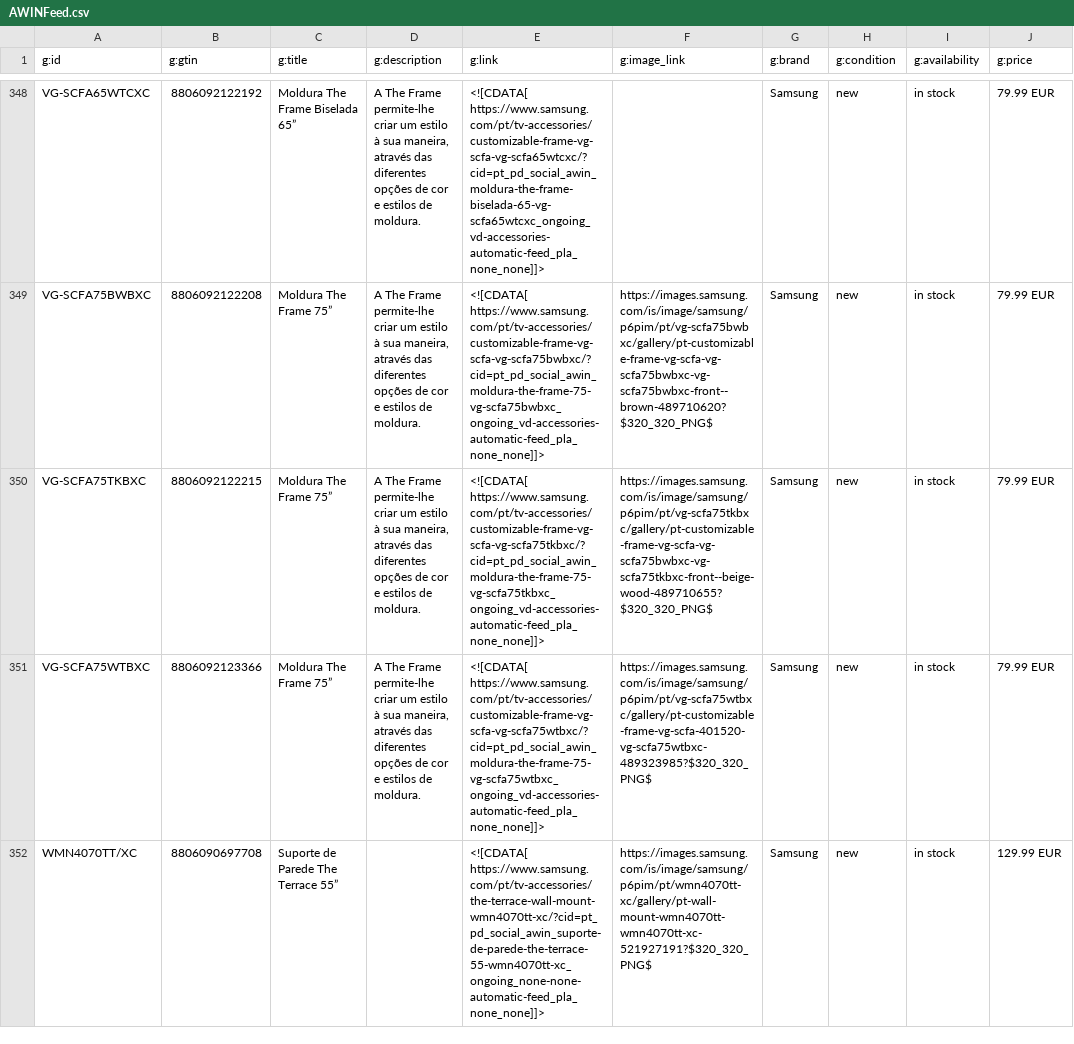
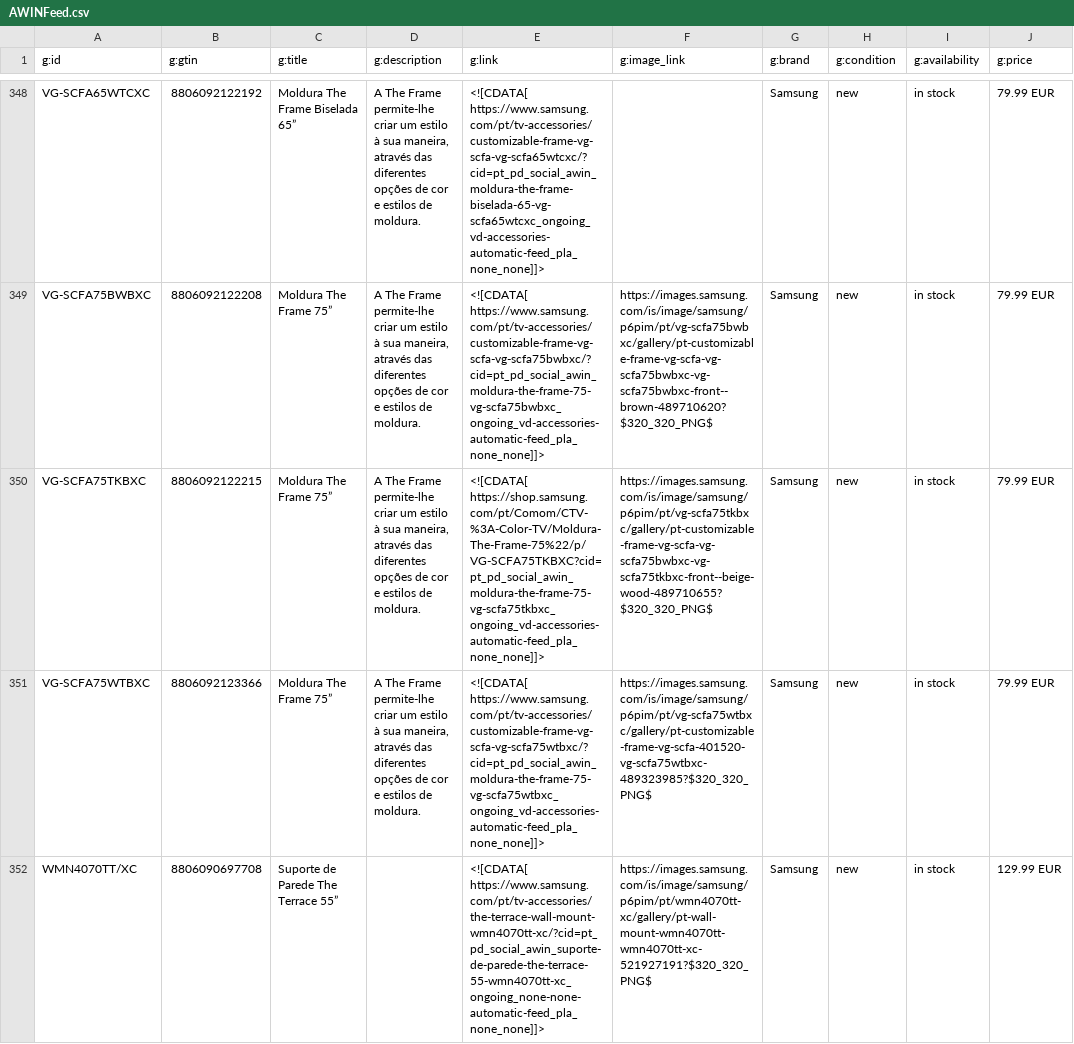
Before and after one commit to GloriaSilva/FEED-CHEIL-DIGITAL, a CSV file: finalfeeds/AWINFeed.csv, drawn as a sheet; only a part is shown, gaps mark what is left out; the diff names each change by its address in the sheet, - before the commit and + after, or states it on an @@ line.

Commit message:
update: new feed daily Cheil execution

```diff
--- a/finalfeeds/AWINFeed.csv
+++ b/finalfeeds/AWINFeed.csv
-E350 (g:link): <![CDATA[ https://www.samsung.com/pt/tv-accessories/customizable-frame-vg-scfa-vg-scfa75tkbxc/?cid=pt_pd_social_awin_moldura-the-frame-75-vg-scfa75tkbxc_ongoing_vd-accessories-automatic-feed_pla_none_none]]>
+E350 (g:link): <![CDATA[ https://shop.samsung.com/pt/Comom/CTV-%3A-Color-TV/Moldura-The-Frame-75%22/p/VG-SCFA75TKBXC?cid=pt_pd_social_awin_moldura-the-frame-75-vg-scfa75tkbxc_ongoing_vd-accessories-automatic-feed_pla_none_none]]>
```
Also changed, not shown: finalfeeds/CriteoFeed.csv, finalfeeds/FacebookFeed.csv, 8 other files.
